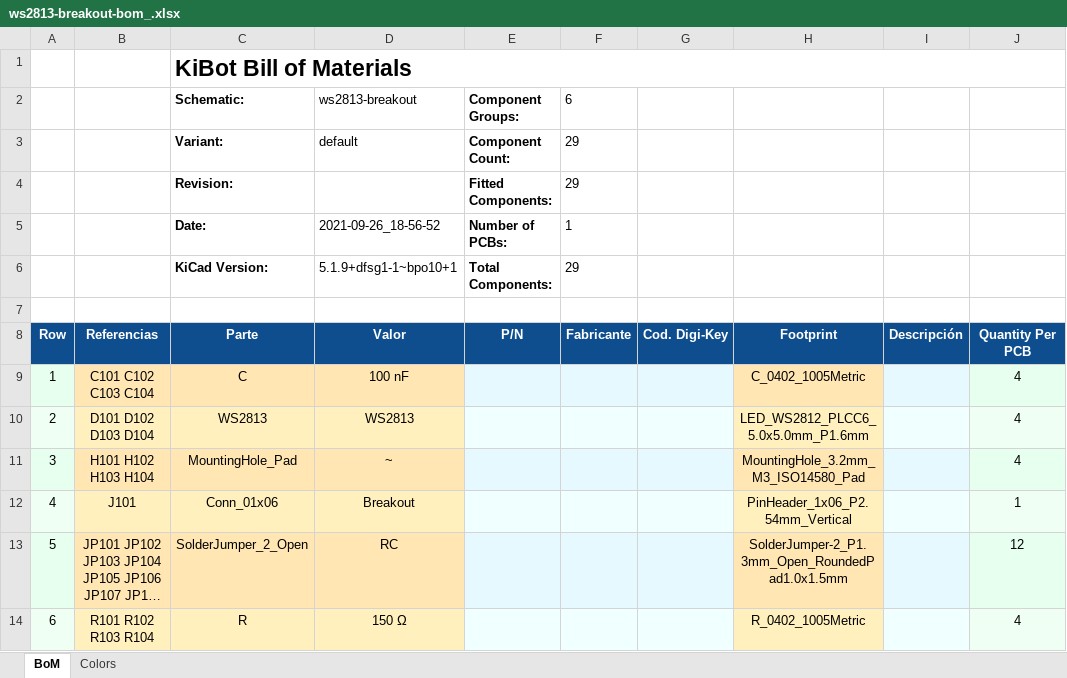
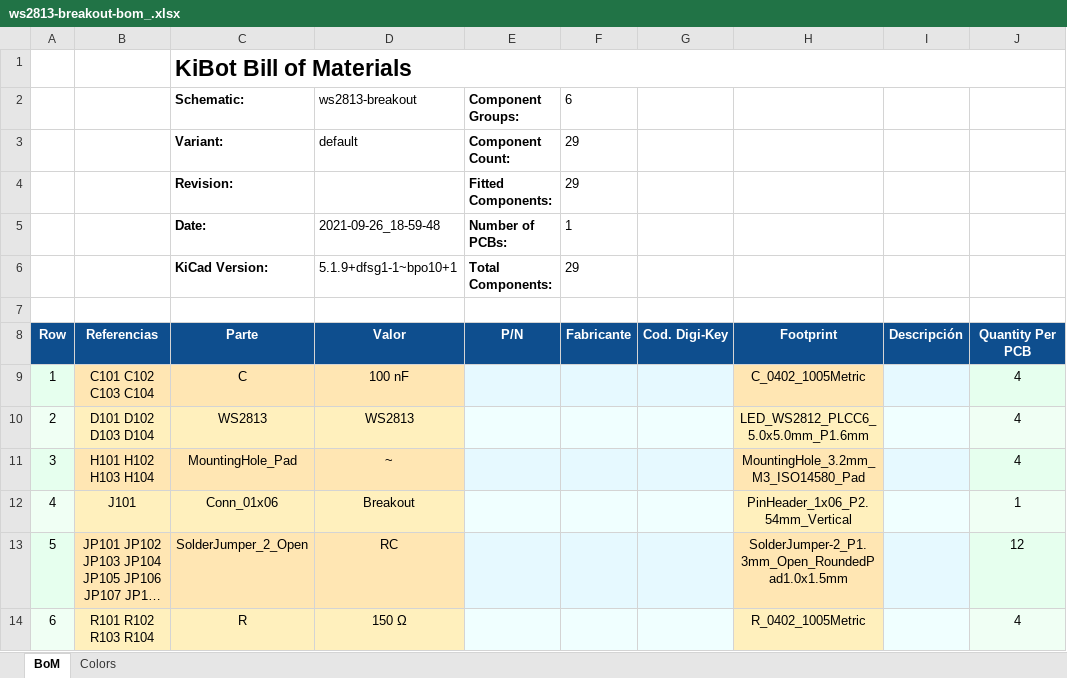
Before and after one commit to eurovibes/ws2813-breakout, an Excel workbook: Fabrication/BoM/ws2813-breakout-bom_.xlsx, sheet BoM, drawn as a sheet; long unchanged cells end in …; values as stored, in another font and other column widths than the file's, no borders; charts and pictures not drawn; the diff names each change by its address in the sheet, - before the commit and + after, or states it on an @@ line.

Commit message:
Deploying to gh-pages from @ eurovibes/ws2813-breakout@70aee180076696aa3aaede84f0b52b7f4eeace9b 🚀

```diff
--- a/Fabrication/BoM/ws2813-breakout-bom_.xlsx (sheet BoM)
+++ b/Fabrication/BoM/ws2813-breakout-bom_.xlsx (sheet BoM)
-D5: 2021-09-26_18-56-52
+D5: 2021-09-26_18-59-48
```
Also changed, not shown: 55 other files.
